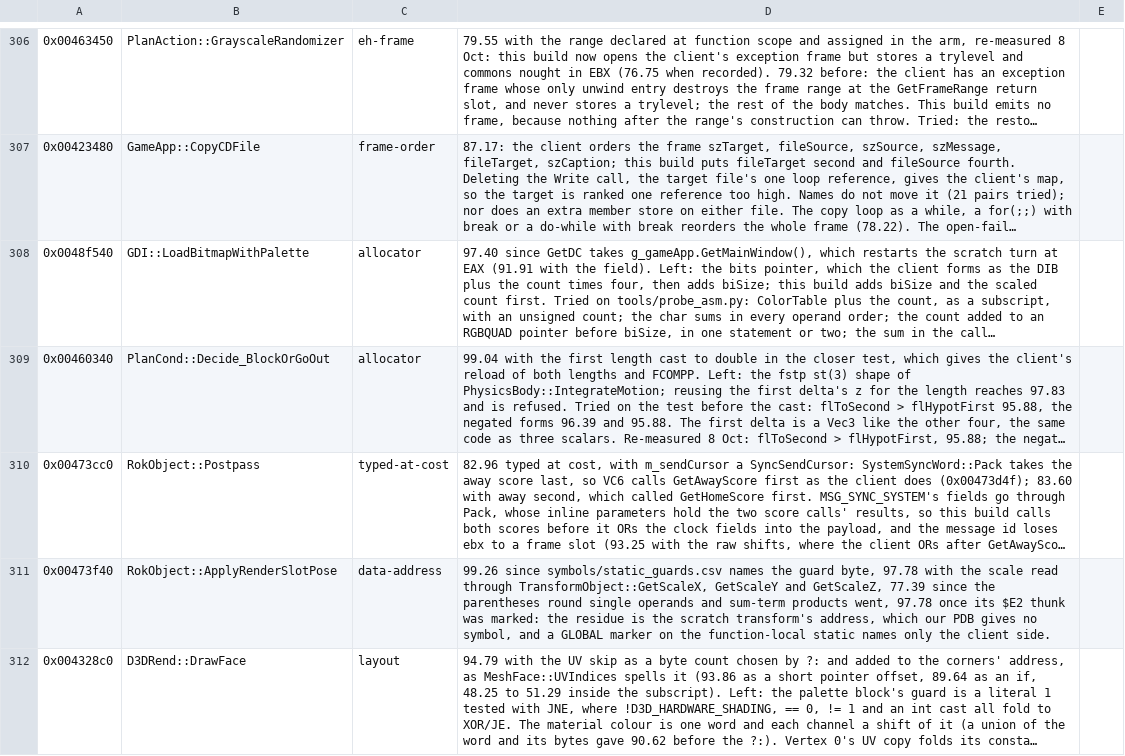
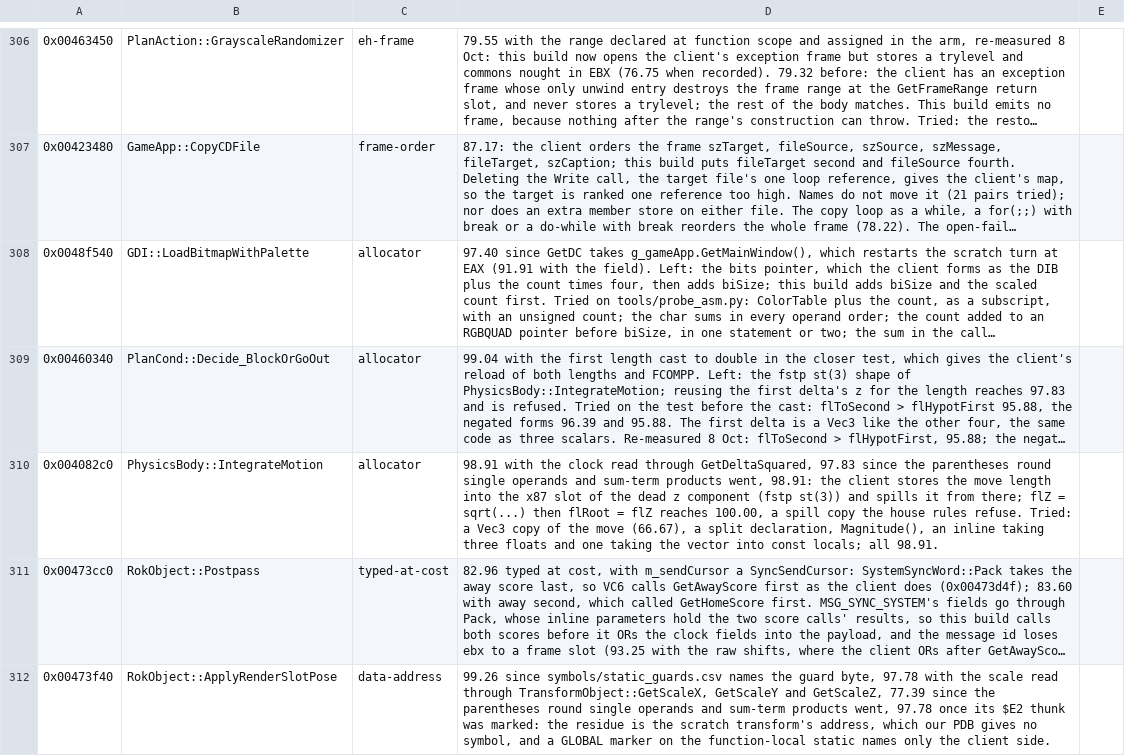
Before and after one commit to zach2good/hyperblade-20XX, a CSV file: symbols/retired.csv, drawn as a sheet; only a part is shown, gaps mark what is left out; the shorter side is filled out with more unchanged rows; long unchanged cells end in …; the diff names each change by its address in the sheet, - before the commit and + after, or states it on an @@ line.

Commit message:
Match `PlanCond::Decide_BlockOrGoOut`
Chaining the first length into vFirst.x gives the client's fstp st(3).

```diff
--- a/symbols/retired.csv
+++ b/symbols/retired.csv
+row 310: 0x004082c0 | PhysicsBody::IntegrateMotion | allocator | 98.91 with the clock read through GetDeltaSquared, 97.83 since the parentheses round single operands and sum-term products went, 98.91: the client stores the move length into the x87 slot of the dead z component (fstp st(3)) and spills it from there; flZ = sqrt(...) then flRoot = flZ reaches 100.00, a spill copy the house rules refuse. Tried: a Vec3 copy of the move (66.67), a split declaration, Magnitude(), an inline taking three floats and one taking the vector into const locals; all 98.91.
```
Also changed, not shown: 1 other file.
